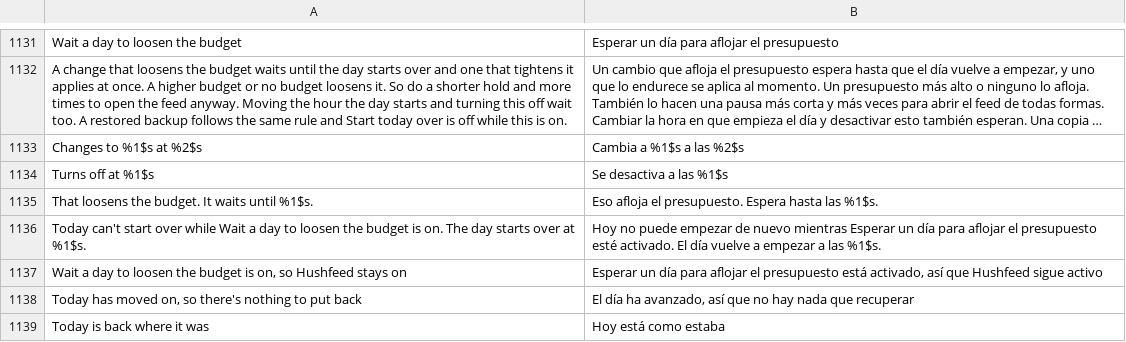
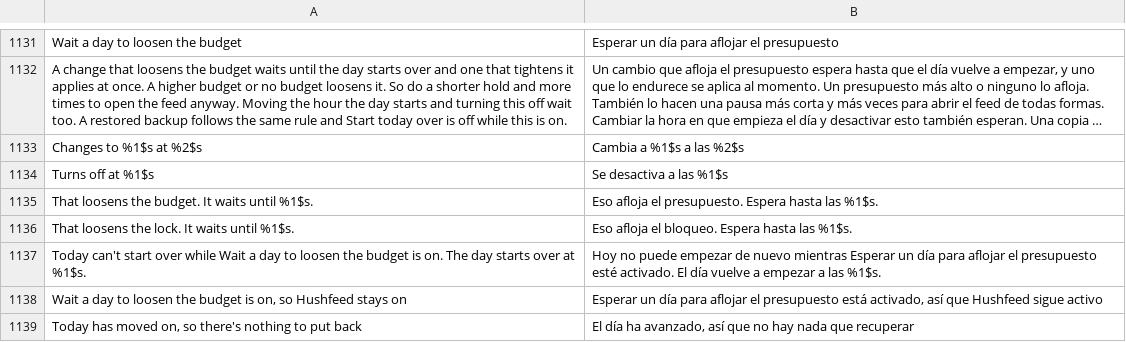
Before and after one commit to SA-SUJON/HushFeed, a TSV file: extensions/tiktok/src/main/l10n/es.tsv, drawn as a sheet; only a part is shown, gaps mark what is left out; the shorter side is filled out with more unchanged rows; long unchanged cells end in ….

```diff
--- a/extensions/tiktok/src/main/l10n/es.tsv
+++ b/extensions/tiktok/src/main/l10n/es.tsv
@@ -1135,2 +1135,3 @@ Turns off at %1$s	Se desactiva a las %1$s
 That loosens the budget. It waits until %1$s.	Eso afloja el presupuesto. Espera hasta las %1$s.
+That loosens the lock. It waits until %1$s.	Eso afloja el bloqueo. Espera hasta las %1$s.
 Today can't start over while Wait a day to loosen the budget is on. The day starts over at %1$s.	Hoy no puede empezar de nuevo mientras Esperar un día para aflojar el presupuesto esté activado. El día vuelve a empezar a las %1$s.
```
Also changed, not shown: extensions/tiktok/src/main/l10n/az.tsv, extensions/tiktok/src/main/l10n/in.csv, 12 other files.
